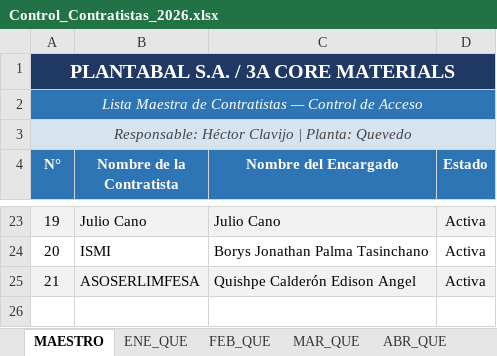
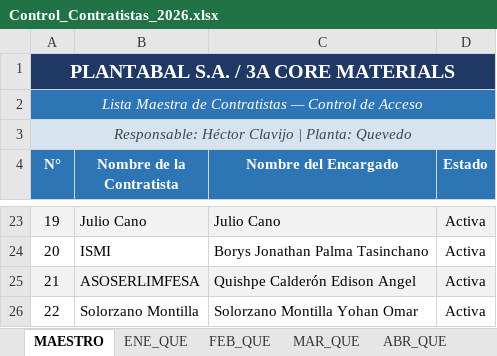
Before and after one commit to hectorclavijoayala88/ingreso_contratistas, an Excel workbook: Control_Contratistas_2026.xlsx, sheet MAESTRO, drawn as a sheet; only a part is shown, gaps mark what is left out; values as stored, in another font and other column widths than the file's, no borders; the diff names each change by its address in the sheet, - before the commit and + after, or states it on an @@ line.

```diff
--- a/Control_Contratistas_2026.xlsx (sheet MAESTRO)
+++ b/Control_Contratistas_2026.xlsx (sheet MAESTRO)
+row 26: 22 | Solorzano Montilla | Solorzano Montilla Yohan Omar | Activa
```
Also changed, not shown: sheet NOV_QUE, sheet MAY_QUE, sheet ENE_QUE, sheet MAR_QUE, sheet ABR_QUE, sheet JUN_QUE, 6 more sheets.
